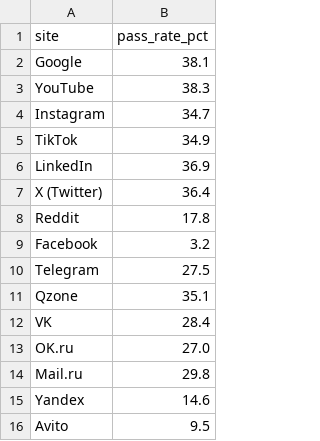
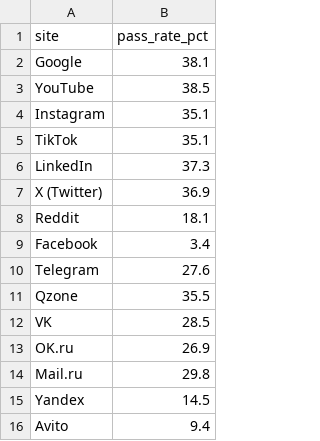
Before and after one commit to gproxynet/proxy-access-index, a CSV file: site-access-latest.csv, drawn as a sheet.

```diff
--- a/site-access-latest.csv
+++ b/site-access-latest.csv
@@ -2,15 +2,15 @@ site,pass_rate_pct
 Google,38.1
-YouTube,38.3
-Instagram,34.7
-TikTok,34.9
-LinkedIn,36.9
-X (Twitter),36.4
-Reddit,17.8
-Facebook,3.2
-Telegram,27.5
-Qzone,35.1
-VK,28.4
-OK.ru,27.0
+YouTube,38.5
+Instagram,35.1
+TikTok,35.1
+LinkedIn,37.3
+X (Twitter),36.9
+Reddit,18.1
+Facebook,3.4
+Telegram,27.6
+Qzone,35.5
+VK,28.5
+OK.ru,26.9
 Mail.ru,29.8
-Yandex,14.6
-Avito,9.5
+Yandex,14.5
+Avito,9.4
```
Also changed, not shown: by-country.csv, by-network-type.csv, 2 other files.
